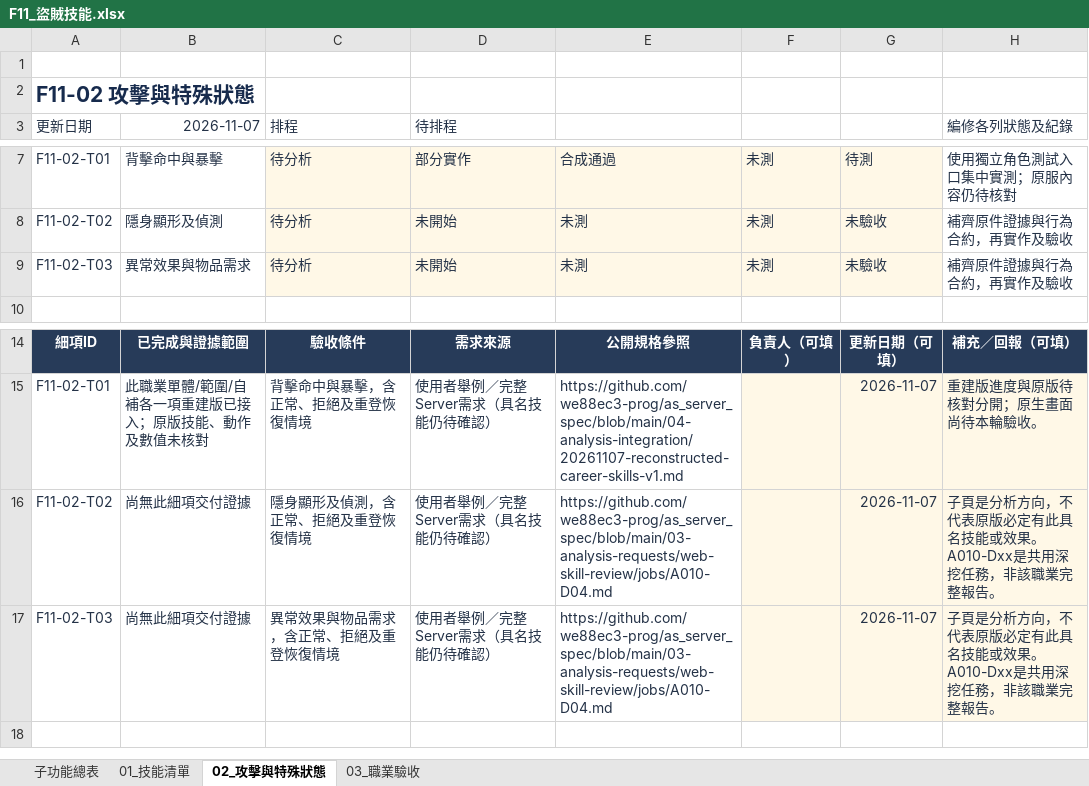
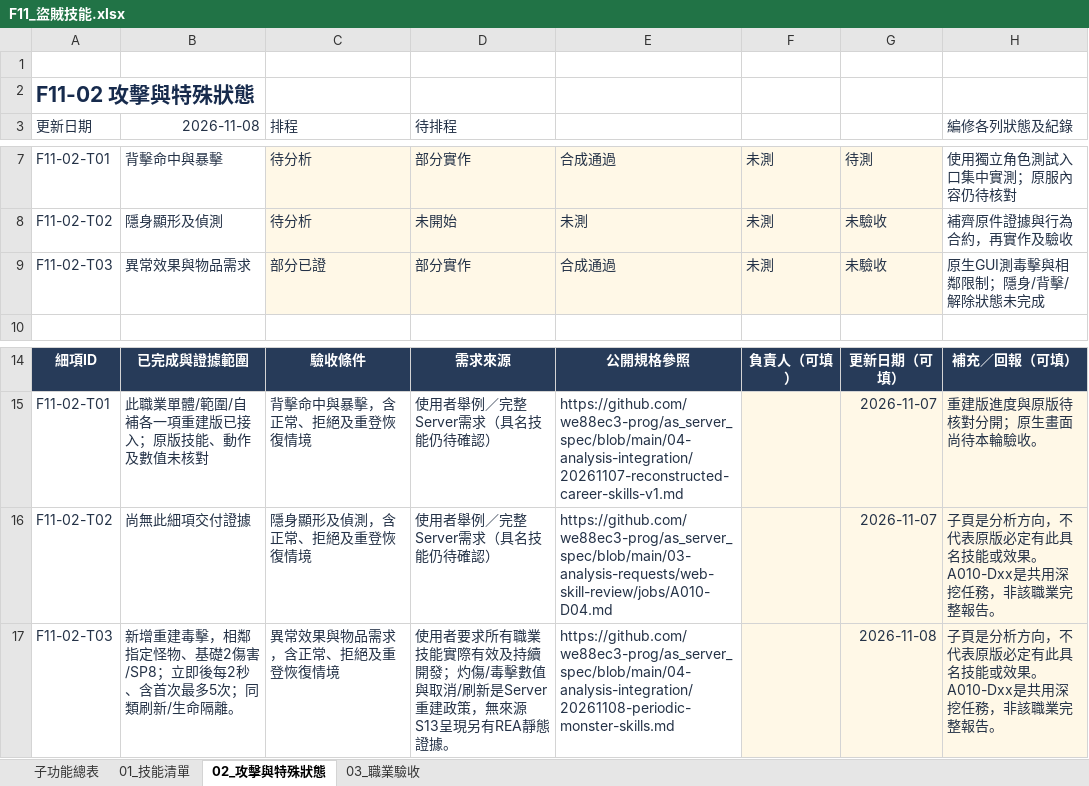
Before and after one commit to we88ec3-prog/as_server_spec, an Excel workbook: 06-development-tracking/details/F11_盜賊技能.xlsx, sheet 02_攻擊與特殊狀態, drawn as a sheet; only a part is shown, gaps mark what is left out; values as stored, in another font and other column widths than the file's, no borders; conditional formats and table styles not drawn; the diff names each change by its address in the sheet, - before the commit and + after, or states it on an @@ line.

Commit message:
Specify periodic skill lifecycle and source-free native damage evidence

```diff
--- a/06-development-tracking/details/F11_盜賊技能.xlsx (sheet 02_攻擊與特殊狀態)
+++ b/06-development-tracking/details/F11_盜賊技能.xlsx (sheet 02_攻擊與特殊狀態)
-B3: 2026-11-07
+B3: 2026-11-08
-C9 (排程): 待分析
+C9 (排程): 部分已證
-D9 (待排程): 未開始
+D9 (待排程): 部分實作
-E9: 未測
+E9: 合成通過
-H9 (編修各列狀態及紀錄): 補齊原件證據與行為合約，再實作及驗收
+H9 (編修各列狀態及紀錄): 原生GUI測毒擊與相鄰限制；隱身/背擊/解除狀態未完成
-B17 (2026-11-08): 尚無此細項交付證據
+B17 (2026-11-08): 新增重建毒擊，相鄰指定怪物、基礎2傷害/SP8；立即後每2秒、含首次最多5次；同類刷新/生命隔離。
-D17 (待排程): 使用者舉例／完整Server需求（具名技能仍待確認）
+D17 (待排程): 使用者要求所有職業技能實際有效及持續開發；灼傷/毒擊數值與取消/刷新是Server重建政策，無來源S13呈現另有REA靜態證據。
-E17: https://github.com/we88ec3-prog/as_server_spec/blob/main/03-analysis-requests/web-skill-review/jobs/A010-D04.md
+E17: https://github.com/we88ec3-prog/as_server_spec/blob/main/04-analysis-integration/20261108-periodic-monster-skills.md
-G17: 2026-11-07
+G17: 2026-11-08
```
Also changed, not shown: sheet 03_職業驗收, sheet 子功能總表, 06-development-tracking/00_Server開發總表.xlsx, 06-development-tracking/details/F07_技能共用與持續效果.xlsx, 12 other files.
